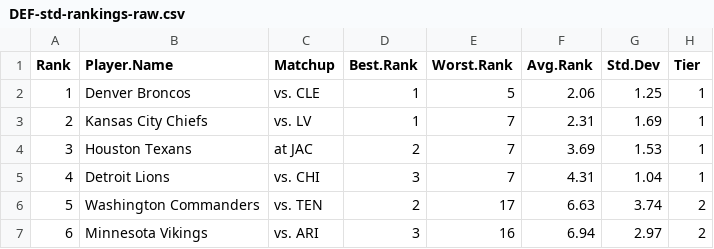
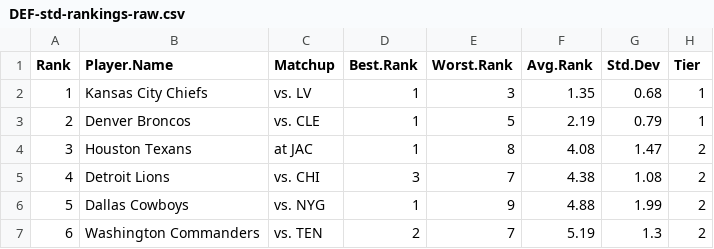
Before and after one commit to makoncline/fantasy-tiers, a CSV file: public/data/rankings/DEF-std-rankings-raw.csv, drawn as a sheet; only a part is shown; the diff covers the shown part only.

```diff
--- a/public/data/rankings/DEF-std-rankings-raw.csv
+++ b/public/data/rankings/DEF-std-rankings-raw.csv
@@ -1,7 +1,7 @@
 "Rank","Player.Name","Matchup","Best.Rank","Worst.Rank","Avg.Rank","Std.Dev","Tier"
-1,"Denver Broncos","vs. CLE",1,5,2.06,1.25,"1"
-2,"Kansas City Chiefs","vs. LV",1,7,2.31,1.69,"1"
-3,"Houston Texans","at JAC",2,7,3.69,1.53,"1"
-4,"Detroit Lions","vs. CHI",3,7,4.31,1.04,"1"
-5,"Washington Commanders","vs. TEN",2,17,6.63,3.74,"2"
-6,"Minnesota Vikings","vs. ARI",3,16,6.94,2.97,"2"
+1,"Kansas City Chiefs","vs. LV",1,3,1.35,0.68,"1"
+2,"Denver Broncos","vs. CLE",1,5,2.19,0.79,"1"
+3,"Houston Texans","at JAC",1,8,4.08,1.47,"2"
+4,"Detroit Lions","vs. CHI",3,7,4.38,1.08,"2"
+5,"Dallas Cowboys","vs. NYG",1,9,4.88,1.99,"2"
+6,"Washington Commanders","vs. TEN",2,7,5.19,1.3,"2"
```
Also changed, not shown: 84 edited cells elsewhere in this file, public/data/rankings/FLEX-half-rankings-raw.csv, public/data/rankings/FLEX-std-rankings-raw.csv, 49 other files.
